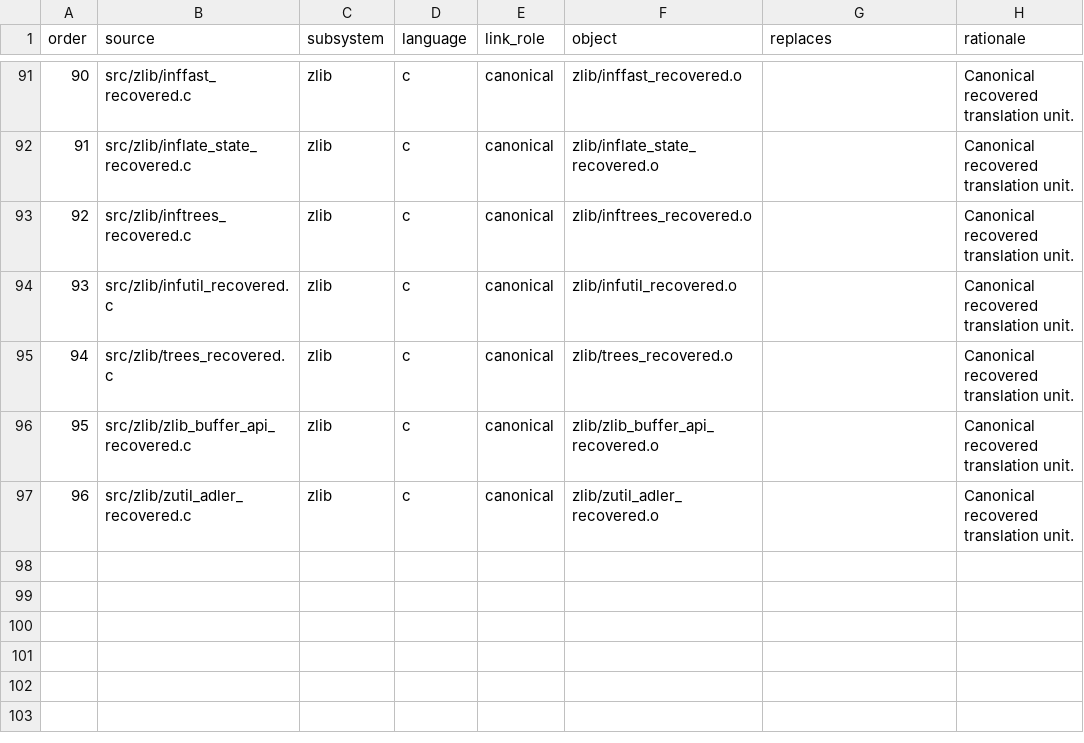
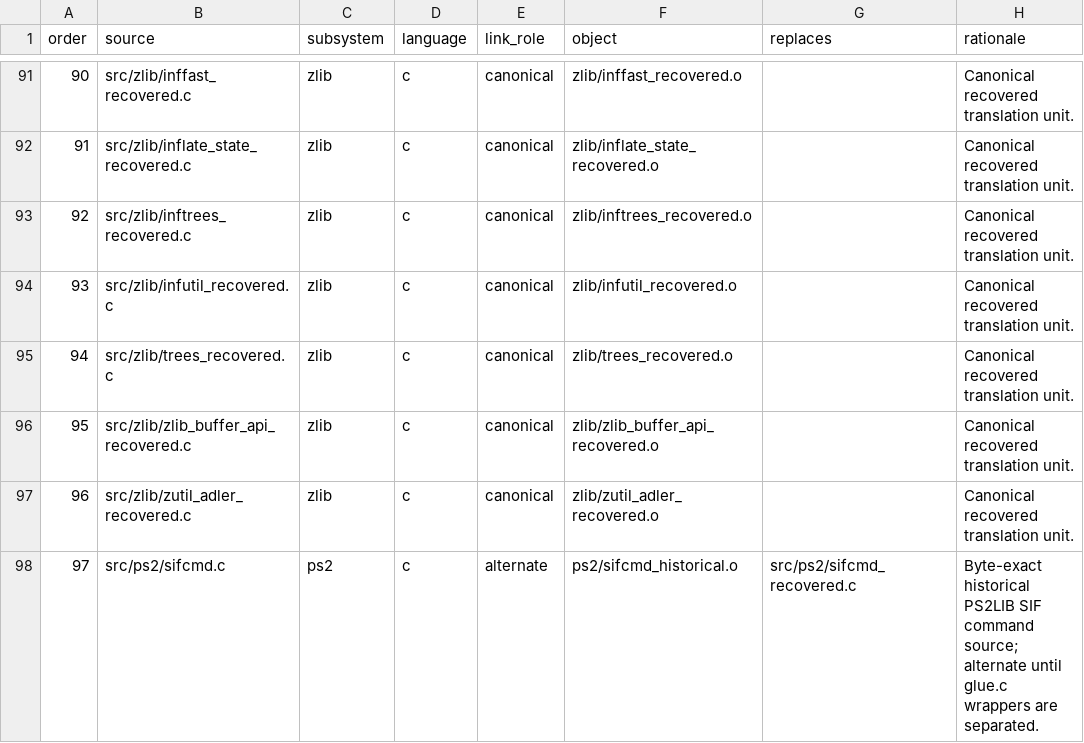
Before and after one commit to ReyFxck/SNESstation-Decomp, a TSV file: analysis/source_tree/translation_units.tsv, drawn as a sheet; only a part is shown, gaps mark what is left out; the diff names each change by its address in the sheet, - before the commit and + after, or states it on an @@ line.

Commit message:
track exact historical sifcmd.c as alternate source

```diff
--- a/analysis/source_tree/translation_units.tsv
+++ b/analysis/source_tree/translation_units.tsv
+row 98: 97 | src/ps2/sifcmd.c | ps2 | c | alternate | ps2/sifcmd_historical.o | src/ps2/sifcmd_recovered.c | Byte-exact historical PS2LIB SIF command source; alternate until glue.c wrappers are separated.
```
